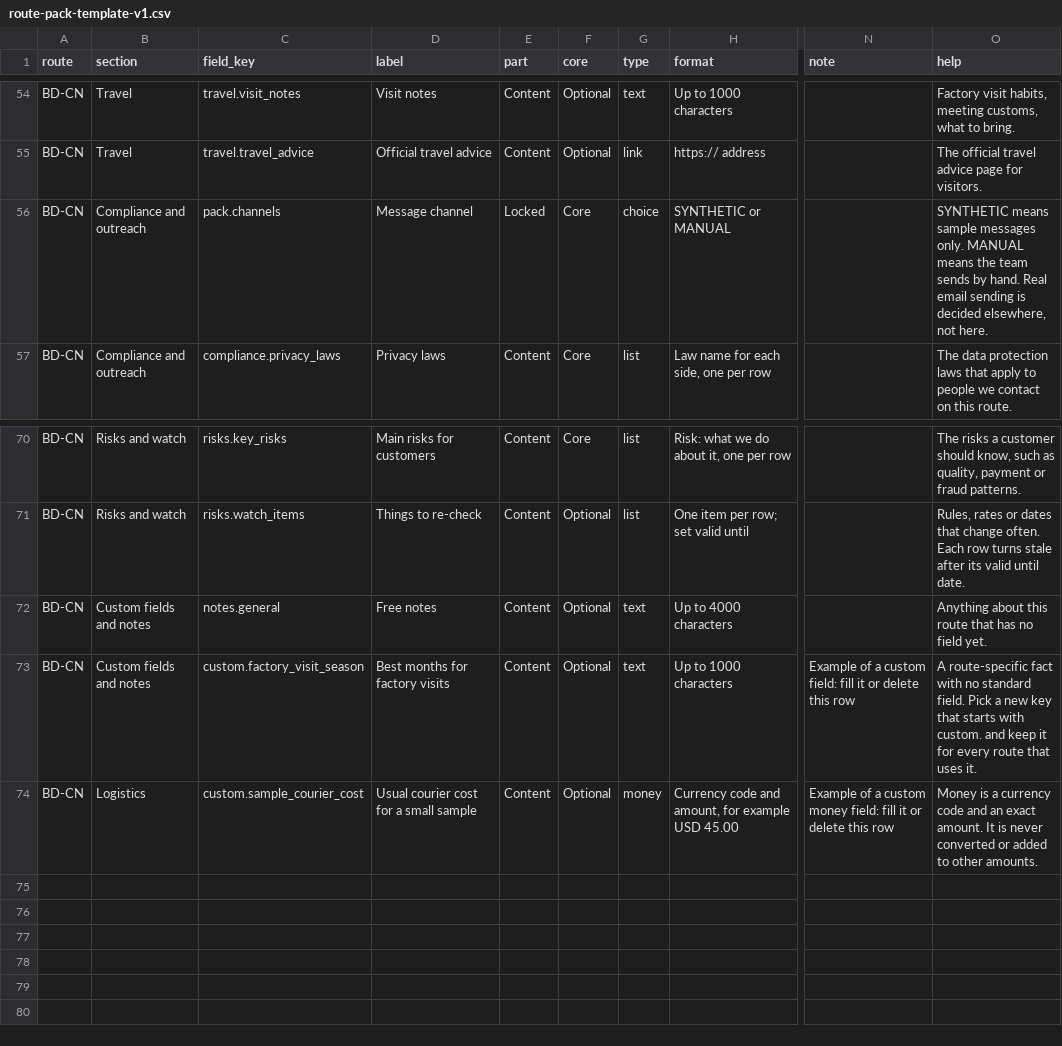
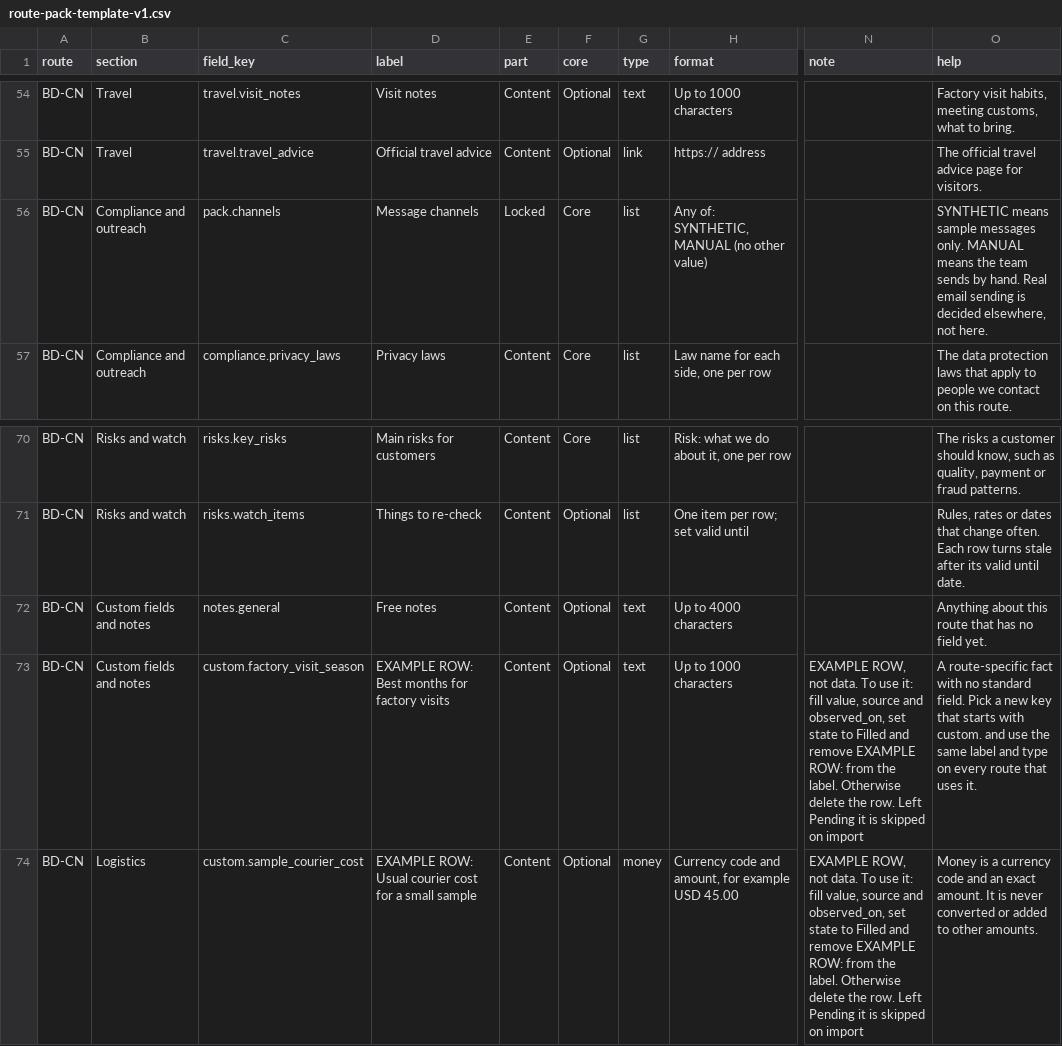
Before and after one commit to sadat99/corridra, a CSV file: docs/adr/0093/route-pack-template-v1.csv, drawn as a sheet; only a part is shown, gaps mark what is left out; the diff names each change by its address in the sheet, - before the commit and + after, or states it on an @@ line.

```diff
--- a/docs/adr/0093/route-pack-template-v1.csv
+++ b/docs/adr/0093/route-pack-template-v1.csv
-D56 (label): Message channel
+D56 (label): Message channels
-G56 (type): choice
+G56 (type): list
-H56 (format): SYNTHETIC or MANUAL
+H56 (format): Any of: SYNTHETIC, MANUAL (no other value)
-D73 (label): Best months for factory visits
+D73 (label): EXAMPLE ROW: Best months for factory visits
-N73 (note): Example of a custom field: fill it or delete this row
+N73 (note): EXAMPLE ROW, not data. To use it: fill value, source and observed_on, set state to Filled and remove EXAMPLE ROW: from the label. Otherwise delete the row. Left Pending it is skipped on import
-O73 (help): …custom. and keep it for every route…
+O73 (help): …custom. and use the same label and type on every route…
-D74 (label): Usual courier cost for a small sample
+D74 (label): EXAMPLE ROW: Usual courier cost for a small sample
-N74 (note): Example of a custom money field: fill it or delete this row
+N74 (note): EXAMPLE ROW, not data. To use it: fill value, source and observed_on, set state to Filled and remove EXAMPLE ROW: from the label. Otherwise delete the row. Left Pending it is skipped on import
```
Also changed, not shown: docs/adr/0093/route-pack-standard-v1-fields.csv, 2 other files.
